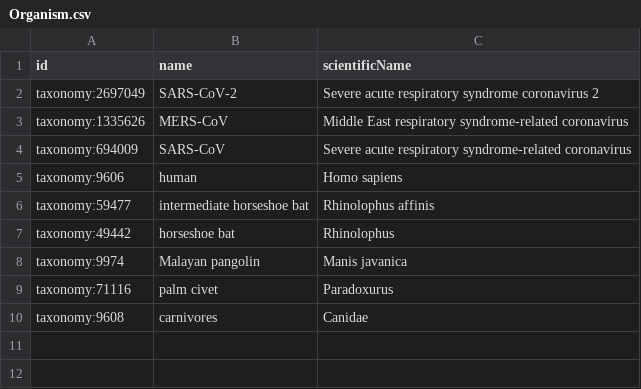
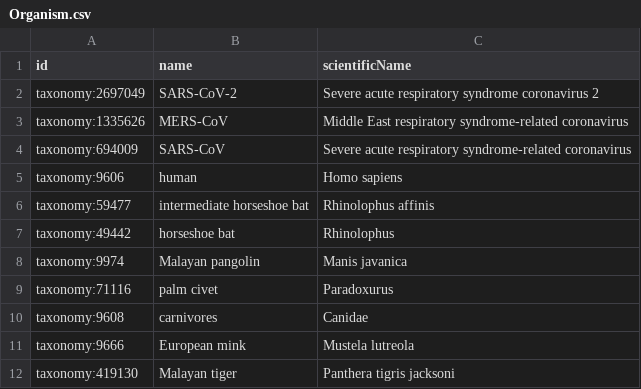
Before and after one commit to covid-19-net/covid-19-community, a CSV file: reference_data/Organism.csv, drawn as a sheet; the diff names each change by its address in the sheet, - before the commit and + after, or states it on an @@ line.

```diff
--- a/reference_data/Organism.csv
+++ b/reference_data/Organism.csv
+row 11: taxonomy:9666 | European mink | Mustela lutreola
+row 12: taxonomy:419130 | Malayan tiger | Panthera tigris jacksoni
```
Also changed, not shown: 24 other files.
